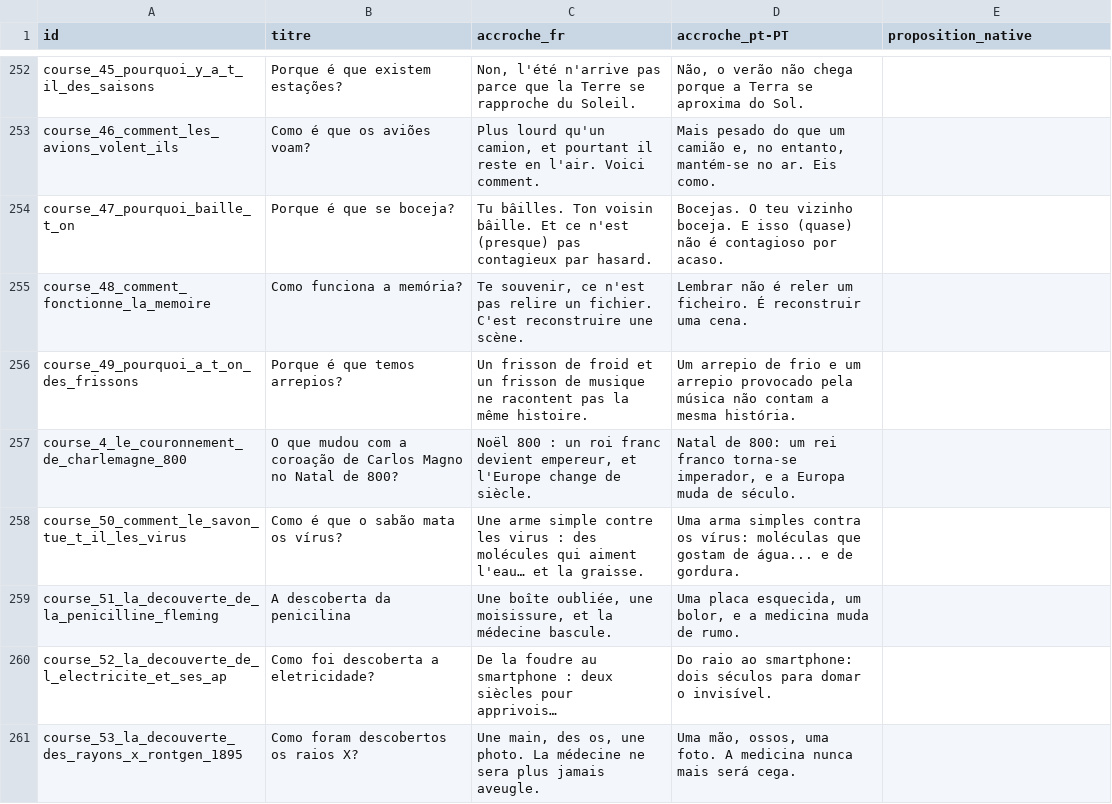
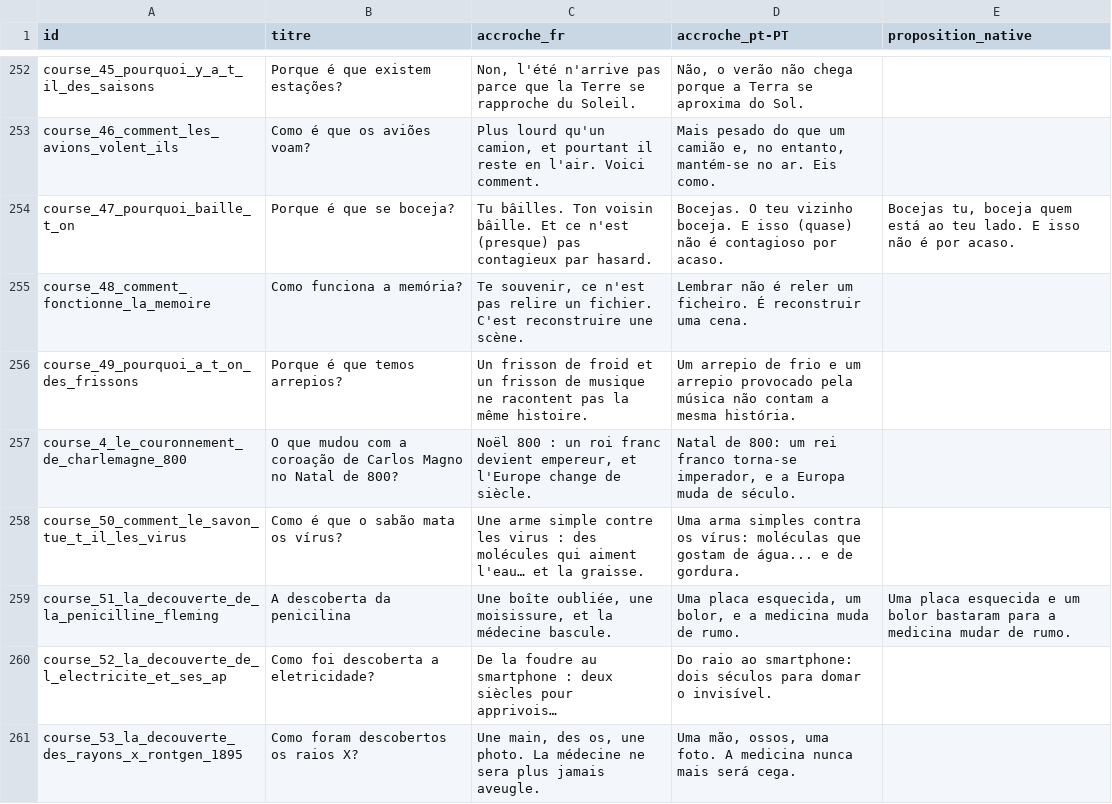
Before and after one commit to adrienmrtn/rork-sophia-755, a CSV file: docs/relecture-accroches/accroches_pt-PT.csv, drawn as a sheet; only a part is shown, gaps mark what is left out; long unchanged cells end in …; the diff covers the shown part only; the diff names each change by its address in the sheet, - before the commit and + after, or states it on an @@ line.

```diff
--- a/docs/relecture-accroches/accroches_pt-PT.csv
+++ b/docs/relecture-accroches/accroches_pt-PT.csv
-E254 (proposition_native): (empty)
+E254 (proposition_native): Bocejas tu, boceja quem está ao teu lado. E isso não é por acaso.
-E259 (proposition_native): (empty)
+E259 (proposition_native): Uma placa esquecida e um bolor bastaram para a medicina mudar de rumo.
```
Also changed, not shown: 42 edited cells elsewhere in this file, 1 other file.
